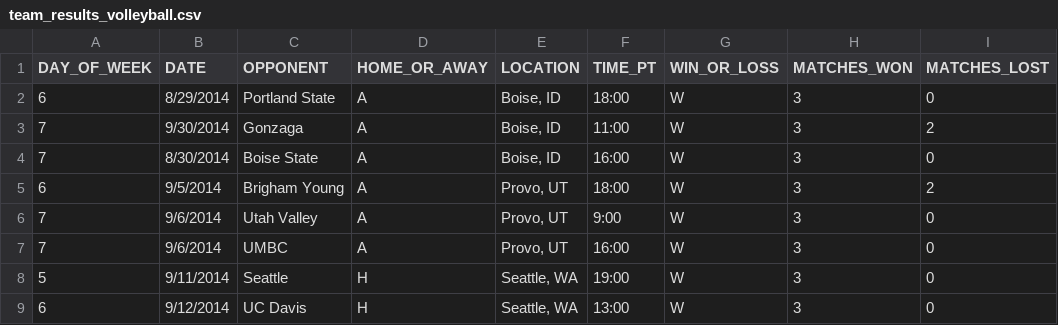
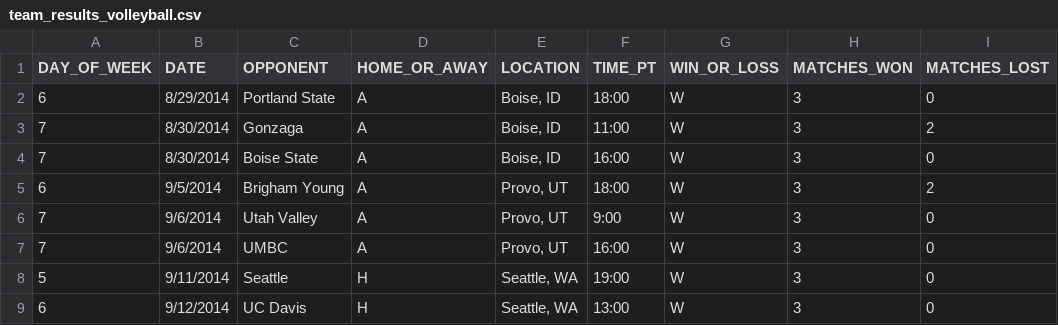
Before and after one commit to Jaberer/PACC2015, a CSV file: welcome/team_results_volleyball.csv, drawn as a sheet; only a part is shown.

```diff
--- a/welcome/team_results_volleyball.csv
+++ b/welcome/team_results_volleyball.csv
@@ -2,3 +2,3 @@ DAY_OF_WEEK,DATE,OPPONENT,HOME_OR_AWAY,LOCATION,TIME_PT,WIN_OR_LOSS,MATCHES_WON,
 6,8/29/2014,Portland State,A,"Boise, ID",18:00,W,3,0
-7,9/30/2014,Gonzaga,A,"Boise, ID",11:00,W,3,2
+7,8/30/2014,Gonzaga,A,"Boise, ID",11:00,W,3,2
 7,8/30/2014,Boise State,A,"Boise, ID",16:00,W,3,0
```
Also changed, not shown: 34 other files.
